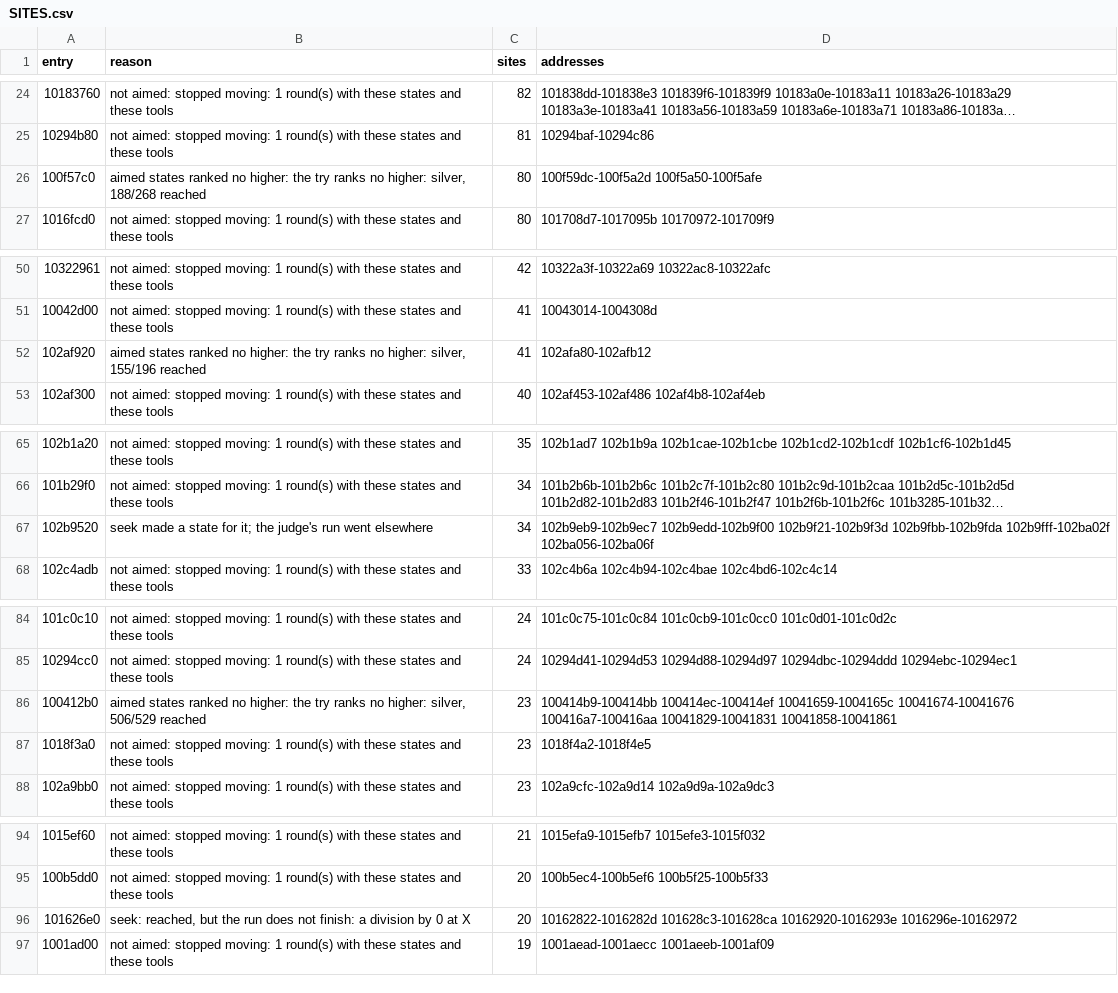
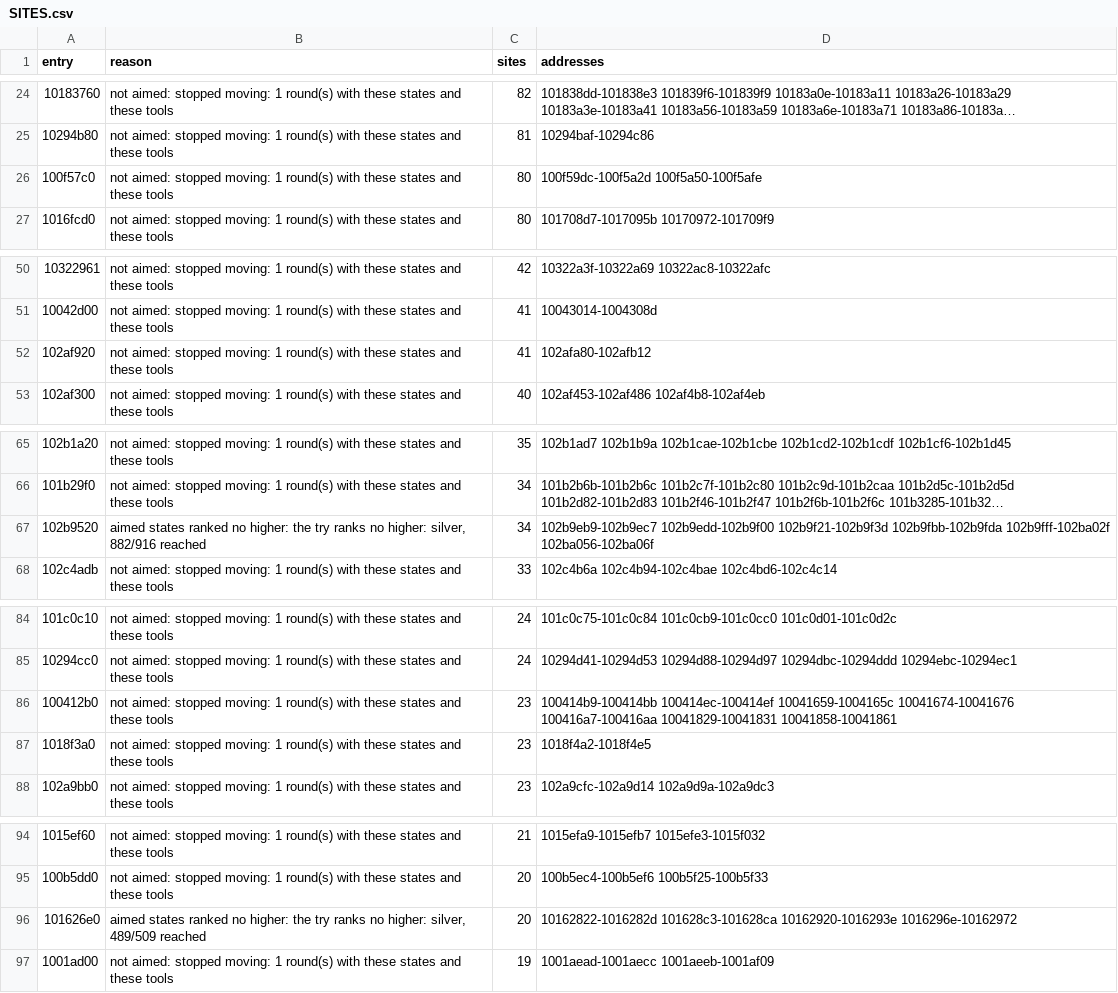
Before and after one commit to cowrevenge/cow_kuluu_xi_anything, a CSV file: docs/cow/SITES.csv, drawn as a sheet; only a part is shown, gaps mark what is left out; long unchanged cells end in …; the diff covers the shown part only; the diff names each change by its address in the sheet, - before the commit and + after, or states it on an @@ line.

```diff
--- a/docs/cow/SITES.csv
+++ b/docs/cow/SITES.csv
-B26 (reason): aimed states ranked no higher: the try ranks no higher: silver, 188/268 reached
+B26 (reason): not aimed: stopped moving: 1 round(s) with these states and these tools
-B52 (reason): aimed states ranked no higher: the try ranks no higher: silver, 155/196 reached
+B52 (reason): not aimed: stopped moving: 1 round(s) with these states and these tools
-B67 (reason): seek made a state for it; the judge's run went elsewhere
+B67 (reason): aimed states ranked no higher: the try ranks no higher: silver, 882/916 reached
-B86 (reason): aimed states ranked no higher: the try ranks no higher: silver, 506/529 reached
+B86 (reason): not aimed: stopped moving: 1 round(s) with these states and these tools
-B96 (reason): seek: reached, but the run does not finish: a division by 0 at X
+B96 (reason): aimed states ranked no higher: the try ranks no higher: silver, 489/509 reached
```
Also changed, not shown: 2 removed rows and 14 edited cells elsewhere in this file, cow/conveyor/daily.tsv, docs/cow/WHY.csv, 10 other files.
